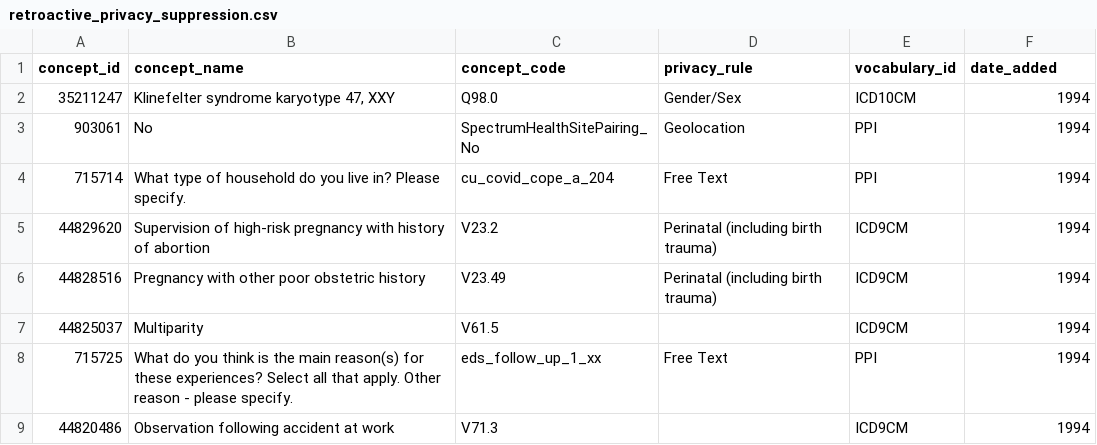
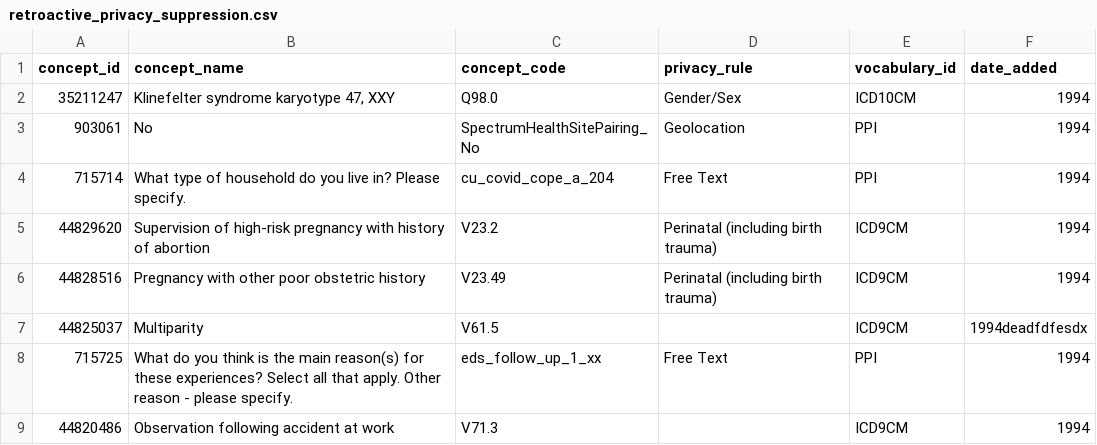
Before and after one commit to all-of-us/curation, a CSV file: data_steward/resource_files/cdr_cleaner/additional_privacy/retroactive_privacy_suppression.csv, drawn as a sheet; only a part is shown.

```diff
--- a/data_steward/resource_files/cdr_cleaner/additional_privacy/retroactive_privacy_suppression.csv
+++ b/data_steward/resource_files/cdr_cleaner/additional_privacy/retroactive_privacy_suppression.csv
@@ -6,3 +6,3 @@ concept_id,concept_name,concept_code,privacy_rule,vocabulary_id,date_added
 44828516,Pregnancy with other poor obstetric history,V23.49,Perinatal (including birth trauma),ICD9CM,1994
-44825037,Multiparity,V61.5,,ICD9CM,1994
+44825037,Multiparity,V61.5,,ICD9CM,1994deadfdfesdx
 715725,What do you think is the main reason(s) for these experiences? Select all that apply. Other reason - please specify.,eds_follow_up_1_xx,Free Text,PPI,1994
```
Also changed, not shown: 1 other file.
